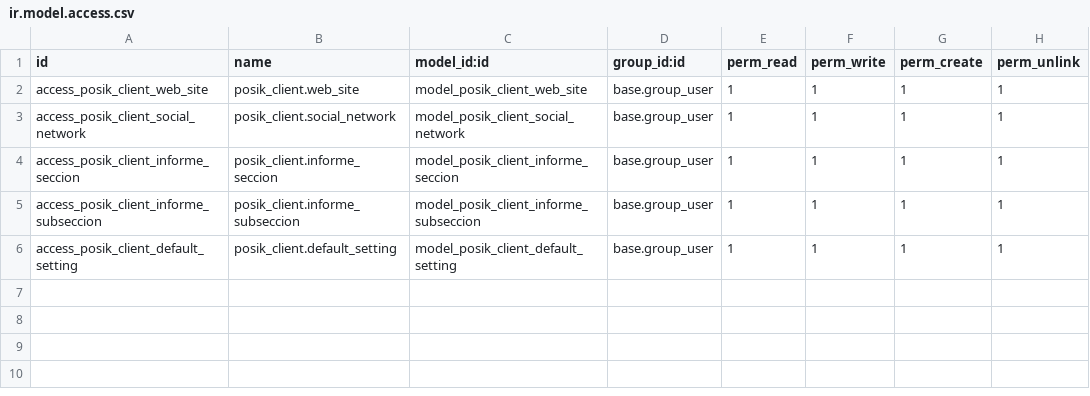
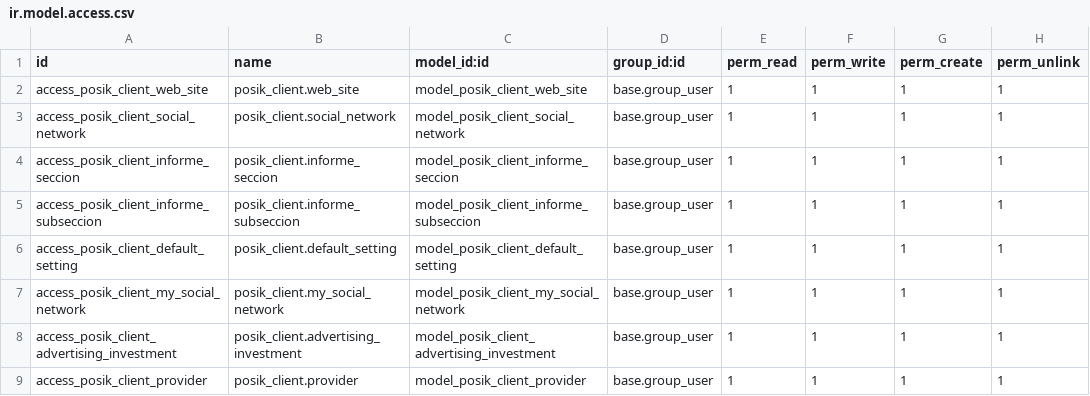
Before and after one commit to iluigi77/odoo13, a CSV file: extra-addons/posik/posik_client/security/ir.model.access.csv, drawn as a sheet.

Commit message:
[report]: link building and social network

```diff
--- a/extra-addons/posik/posik_client/security/ir.model.access.csv
+++ b/extra-addons/posik/posik_client/security/ir.model.access.csv
@@ -6 +6,4 @@ access_posik_client_informe_subseccion,posik_client.informe_subseccion,model_pos
 access_posik_client_default_setting,posik_client.default_setting,model_posik_client_default_setting,base.group_user,1,1,1,1
+access_posik_client_my_social_network,posik_client.my_social_network,model_posik_client_my_social_network,base.group_user,1,1,1,1
+access_posik_client_advertising_investment,posik_client.advertising_investment,model_posik_client_advertising_investment,base.group_user,1,1,1,1
+access_posik_client_provider,posik_client.provider,model_posik_client_provider,base.group_user,1,1,1,1
```
Also changed, not shown: 16 other files.
